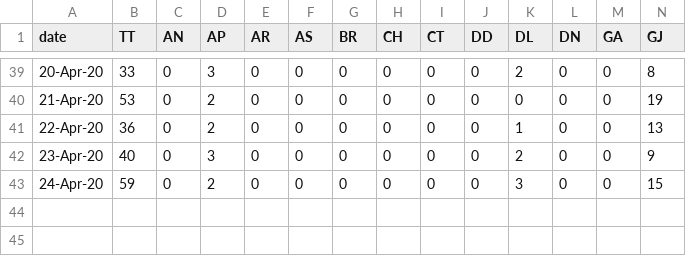
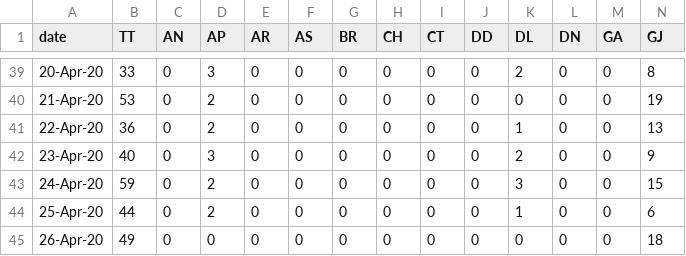
Before and after one commit to Aniruddha-S-Prasad/COVID19-Dashboard-India, a CSV file: databases/deceased.csv, drawn as a sheet; only a part is shown, gaps mark what is left out; rows hold the shown columns only; the diff names each change by its address in the sheet, - before the commit and + after, or states it on an @@ line.

```diff
--- a/databases/deceased.csv
+++ b/databases/deceased.csv
+row 44: 25-Apr-20 | 44 | 0 | 2 | 0 | 0 | 0 | 0 | 0 | 0 | 1 | 0 | 0 | 6
+row 45: 26-Apr-20 | 49 | 0 | 0 | 0 | 0 | 0 | 0 | 0 | 0 | 0 | 0 | 0 | 18
```
Also changed, not shown: databases/recovered.csv, 7 other files.
